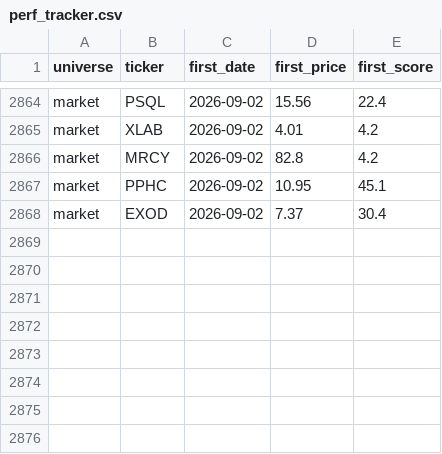
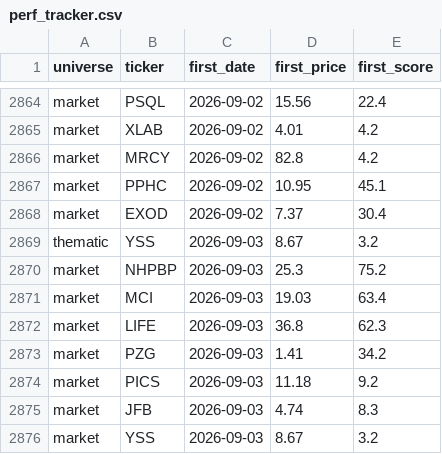
Before and after one commit to ArnaudVarela/TradingScan, a CSV file: dashboard/public/perf_tracker.csv, drawn as a sheet; only a part is shown, gaps mark what is left out.

```diff
--- a/dashboard/public/perf_tracker.csv
+++ b/dashboard/public/perf_tracker.csv
@@ -2868 +2868,9 @@ market,PPHC,2026-09-02,10.95,45.1
 market,EXOD,2026-09-02,7.37,30.4
+thematic,YSS,2026-09-03,8.67,3.2
+market,NHPBP,2026-09-03,25.3,75.2
+market,MCI,2026-09-03,19.03,63.4
+market,LIFE,2026-09-03,36.8,62.3
+market,PZG,2026-09-03,1.41,34.2
+market,PICS,2026-09-03,11.18,9.2
+market,JFB,2026-09-03,4.74,8.3
+market,YSS,2026-09-03,8.67,3.2
```
Also changed, not shown: dashboard/public/fallen_angel.csv, dashboard/public/signals_log.csv, 5 other files.
